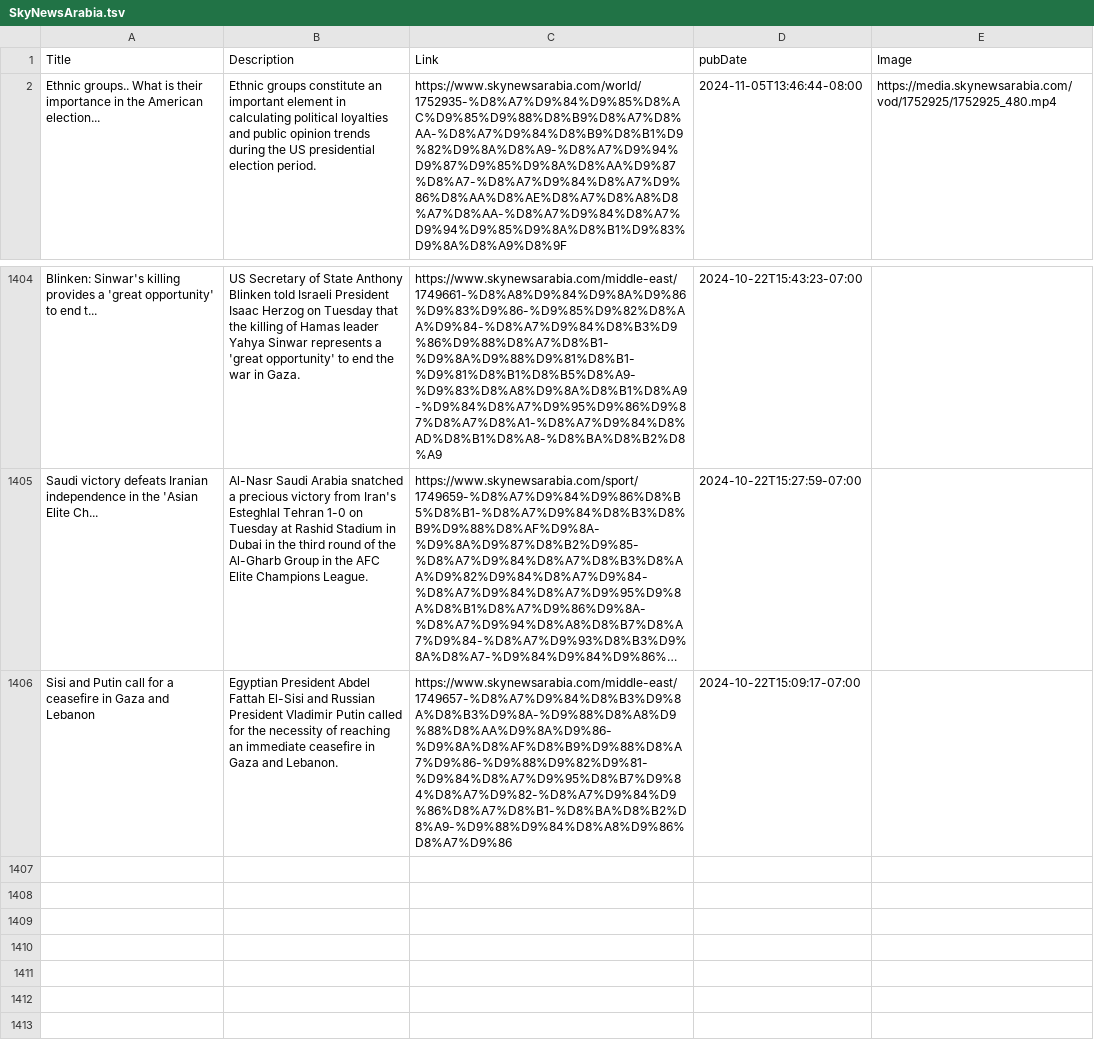
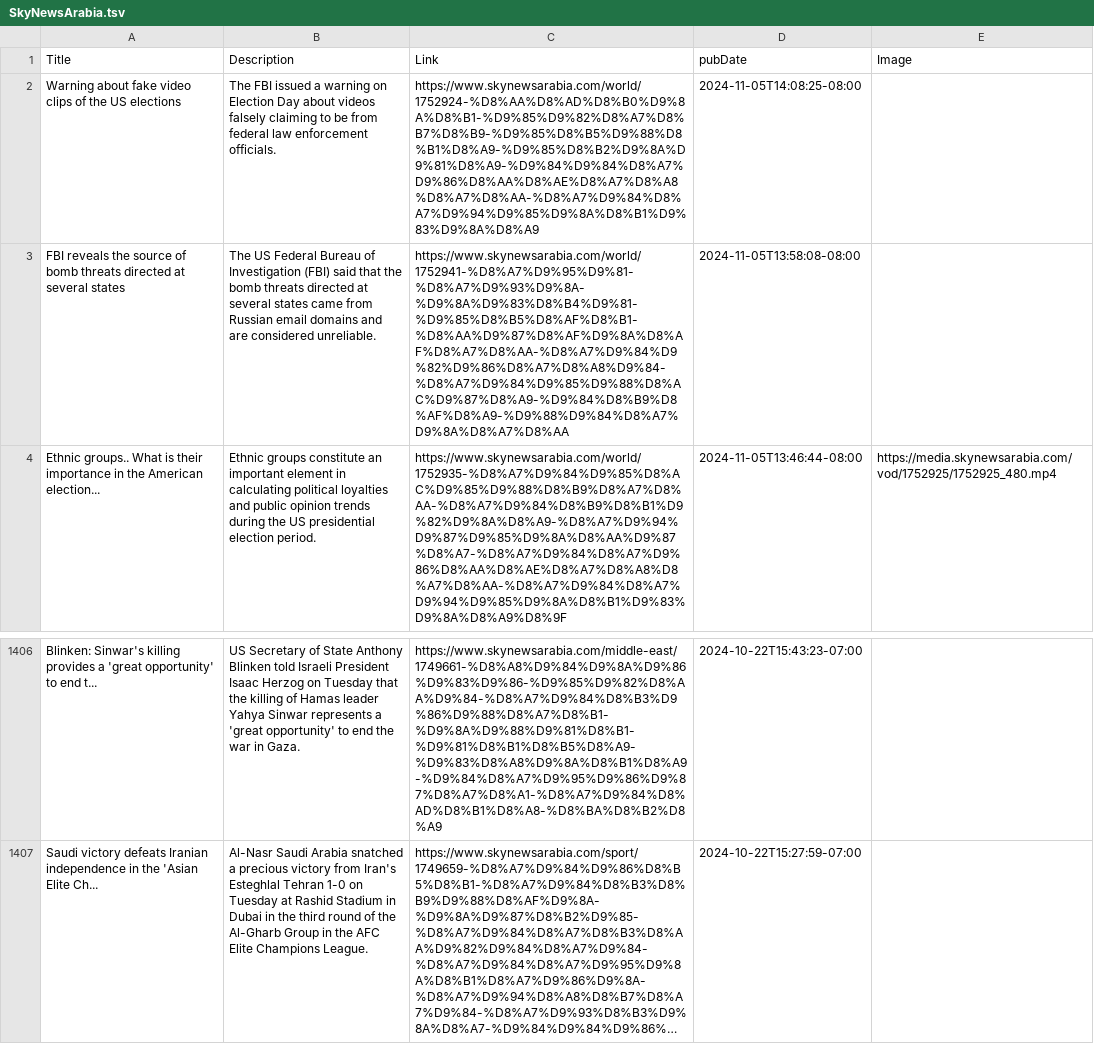
Before and after one commit to NewsCorpGSOC/newscorpgsoc.github.io, a TSV file: GoogleSheets/SkyNewsArabia.tsv, drawn as a sheet; only a part is shown, gaps mark what is left out; long unchanged cells end in …; removed rows and columns are numbered as before the commit, all else as after; the diff names each change by its address in the sheet, - before the commit and + after, or states it on an @@ line.

Commit message:
Routine update of SkyNewsArabia TSV file

```diff
--- a/GoogleSheets/SkyNewsArabia.tsv
+++ b/GoogleSheets/SkyNewsArabia.tsv
+row 2: Warning about fake video clips of the US elections | The FBI issued a warning on Election Day about videos falsely claiming to be from federal law enforcement officials. | https://www.skynewsarabia.com/world/1752924-%D8%AA%D8%AD%D8%B0%D9%8A%D8%B1-%D9%85%D9%82%D8%A7%D8%B7%D8%B9-%D9%85%D8%B5%D9%88%D8%B1%D8%A9-%D9%85%D8%B2%D9%8A%D9%81%D8%A9-%D9%84%D9%84%D8%A7%D9%86%D8%AA%D8%AE%D8%A7%D8%A8%D8%A7%D8%AA-%D8%A7%D9%84%D8%A7%D9%94%D9%85%D9%8A%D8%B1%D9%83%D9%8A%D8%A9 | 2024-11-05T14:08:25-08:00
+row 3: FBI reveals the source of bomb threats directed at several states | The US Federal Bureau of Investigation (FBI) said that the bomb threats directed at several states came from Russian email domains and are considered unreliable. | https://www.skynewsarabia.com/world/1752941-%D8%A7%D9%95%D9%81-%D8%A7%D9%93%D9%8A-%D9%8A%D9%83%D8%B4%D9%81-%D9%85%D8%B5%D8%AF%D8%B1-%D8%AA%D9%87%D8%AF%D9%8A%D8%AF%D8%A7%D8%AA-%D8%A7%D9%84%D9%82%D9%86%D8%A7%D8%A8%D9%84-%D8%A7%D9%84%D9%85%D9%88%D8%AC%D9%87%D8%A9-%D9%84%D8%B9%D8%AF%D8%A9-%D9%88%D9%84%D8%A7%D9%8A%D8%A7%D8%AA | 2024-11-05T13:58:08-08:00
-row 1406: Sisi and Putin call for a ceasefire in Gaza and Lebanon | Egyptian President Abdel Fattah El-Sisi and Russian President Vladimir Putin called for the necessity of reaching an immediate ceasefire in Gaza and Lebanon. | https://www.skynewsarabia.com/middle-east/1749657-%D8%A7%D9%84%D8%B3%D9%8A%D8%B3%D9%8A-%D9%88%D8%A8%D9%88%D8%AA%D9%8A%D9%86-%D9%8A%D8%AF%D8%B9%D9%88%D8%A7%D9%86-%D9%88%D9%82%D9%81-%D9%84%D8%A7%D9%95%D8%B7%D9%84%D8%A7%D9%82-%D8%A7%D9%84%D9%86%D8%A7%D8%B1-%D8%BA%D8%B2%D8%A9-%D9%88%D9%84%D8%A8%D9%86%D8%A7%D9%86 | 2024-10-22T15:09:17-07:00
```
